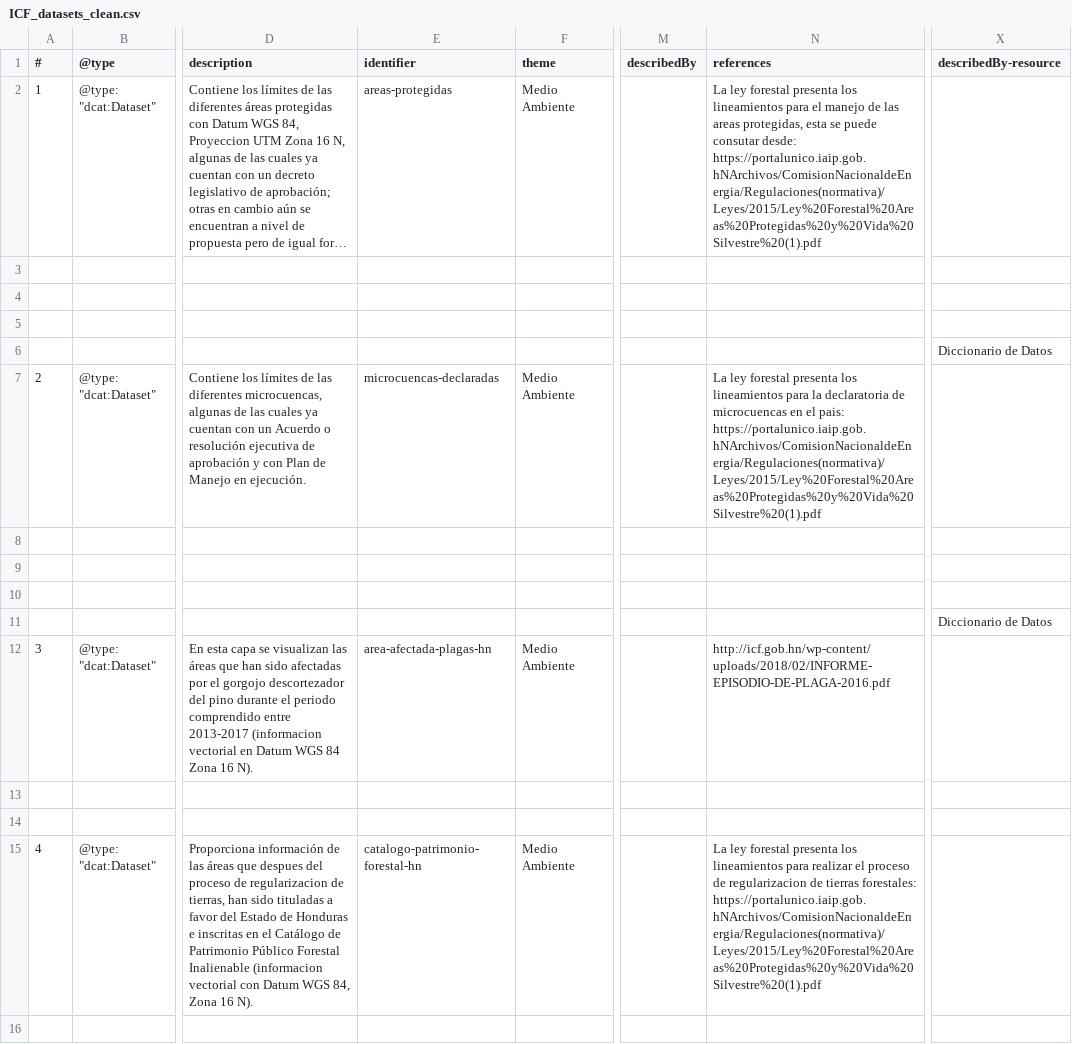
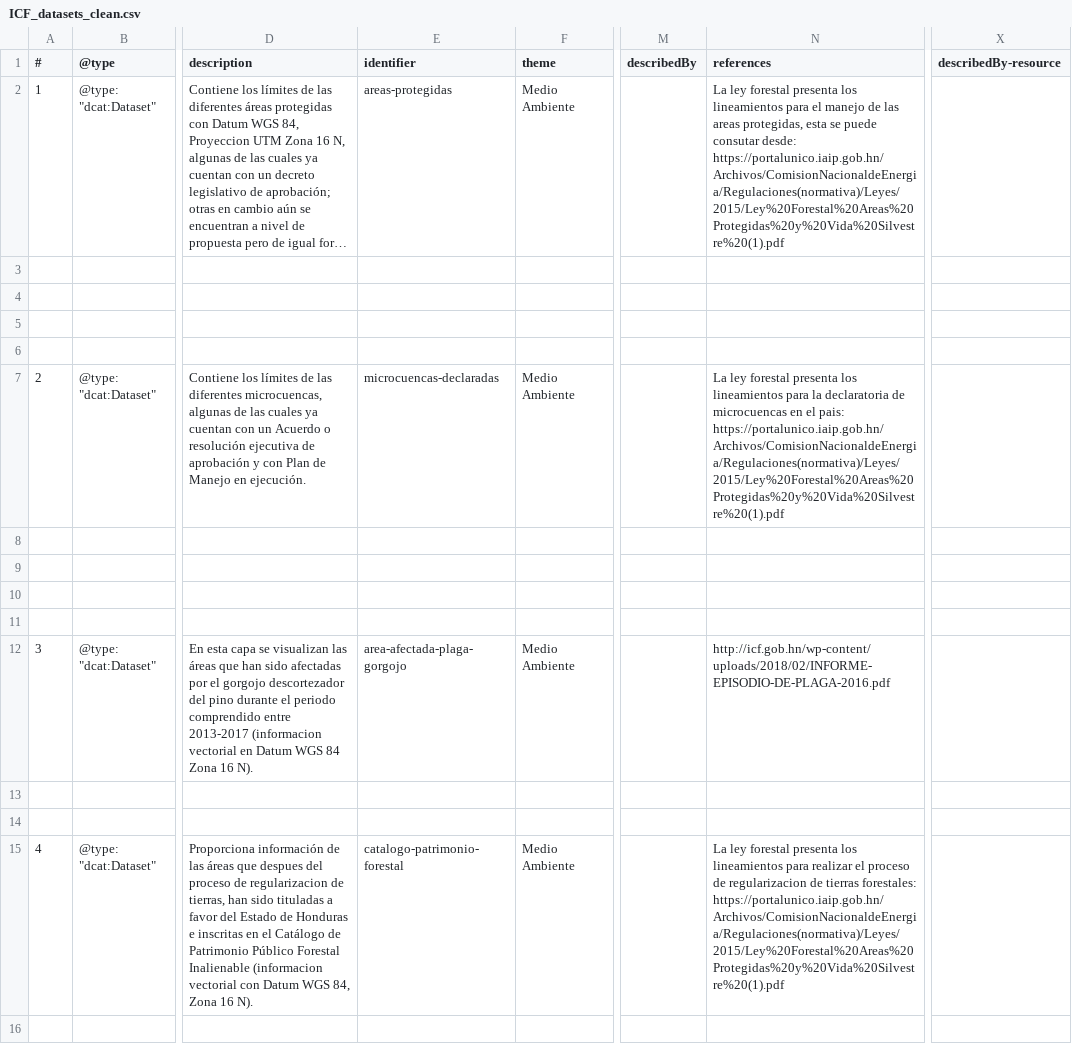
Before and after one commit to datopian/ckanext-honduras, a CSV file: scripts/ICF_datasets_clean.csv, drawn as a sheet; only a part is shown, gaps mark what is left out; long unchanged cells end in …; the diff covers the shown part only; the diff names each change by its address in the sheet, - before the commit and + after, or states it on an @@ line.

Commit message:
Update cleaned data files, tweaks for SEFIN data

```diff
--- a/scripts/ICF_datasets_clean.csv
+++ b/scripts/ICF_datasets_clean.csv
-N2 (references): …consutar desde: https://portalunico.iaip.gob.hNArchivos/ComisionNacionaldeEnergia/Regulaciones(normativa)/Leyes/2015/Ley%20Forestal%20Areas%20Protegidas%20y%20Vida%20Silvestre%20(1).pdf
+N2 (references): …consutar desde: https://portalunico.iaip.gob.hn/Archivos/ComisionNacionaldeEnergia/Regulaciones(normativa)/Leyes/2015/Ley%20Forestal%20Areas%20Protegidas%20y%20Vida%20Silvestre%20(1).pdf
-X6 (describedBy-resource): Diccionario de Datos
+X6 (describedBy-resource): (empty)
-N7 (references): …el pais: https://portalunico.iaip.gob.hNArchivos/ComisionNacionaldeEnergia/Regulaciones(normativa)/Leyes/2015/Ley%20Forestal%20Areas%20Protegidas%20y%20Vida%20Silvestre%20(1).pdf
+N7 (references): …el pais: https://portalunico.iaip.gob.hn/Archivos/ComisionNacionaldeEnergia/Regulaciones(normativa)/Leyes/2015/Ley%20Forestal%20Areas%20Protegidas%20y%20Vida%20Silvestre%20(1).pdf
-X11 (describedBy-resource): Diccionario de Datos
+X11 (describedBy-resource): (empty)
-E12 (identifier): area-afectada-plagas-hn
+E12 (identifier): area-afectada-plaga-gorgojo
-E15 (identifier): catalogo-patrimonio-forestal-hn
+E15 (identifier): catalogo-patrimonio-forestal
-N15 (references): …tierras forestales: https://portalunico.iaip.gob.hNArchivos/ComisionNacionaldeEnergia/Regulaciones(normativa)/Leyes/2015/Ley%20Forestal%20Areas%20Protegidas%20y%20Vida%20Silvestre%20(1).pdf
+N15 (references): …tierras forestales: https://portalunico.iaip.gob.hn/Archivos/ComisionNacionaldeEnergia/Regulaciones(normativa)/Leyes/2015/Ley%20Forestal%20Areas%20Protegidas%20y%20Vida%20Silvestre%20(1).pdf
```
Also changed, not shown: 48 edited cells elsewhere in this file, 2 other files.
